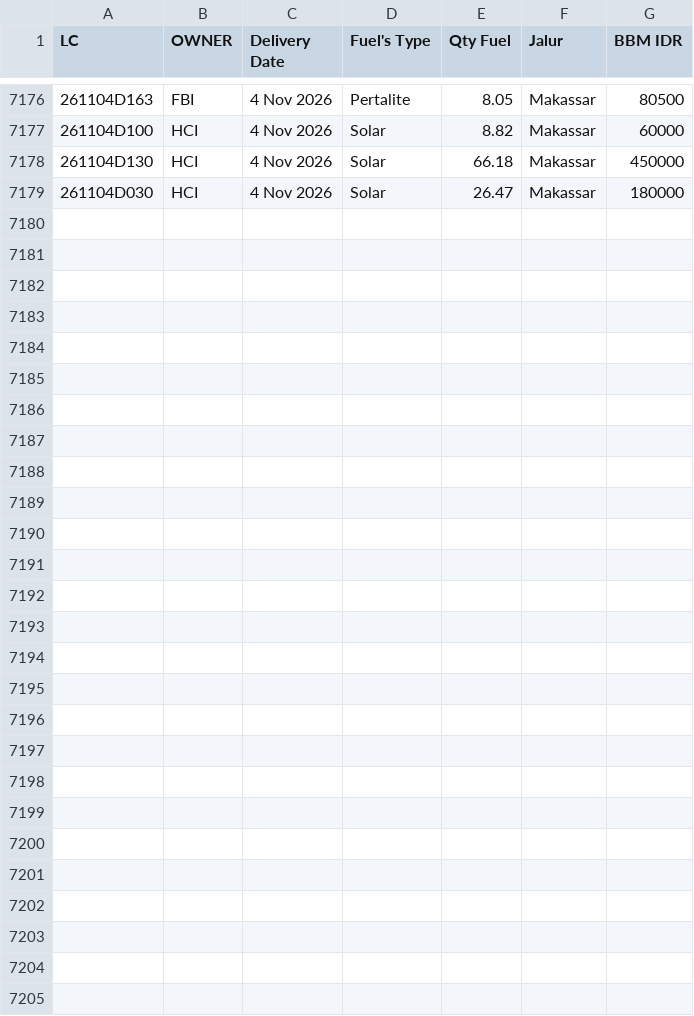
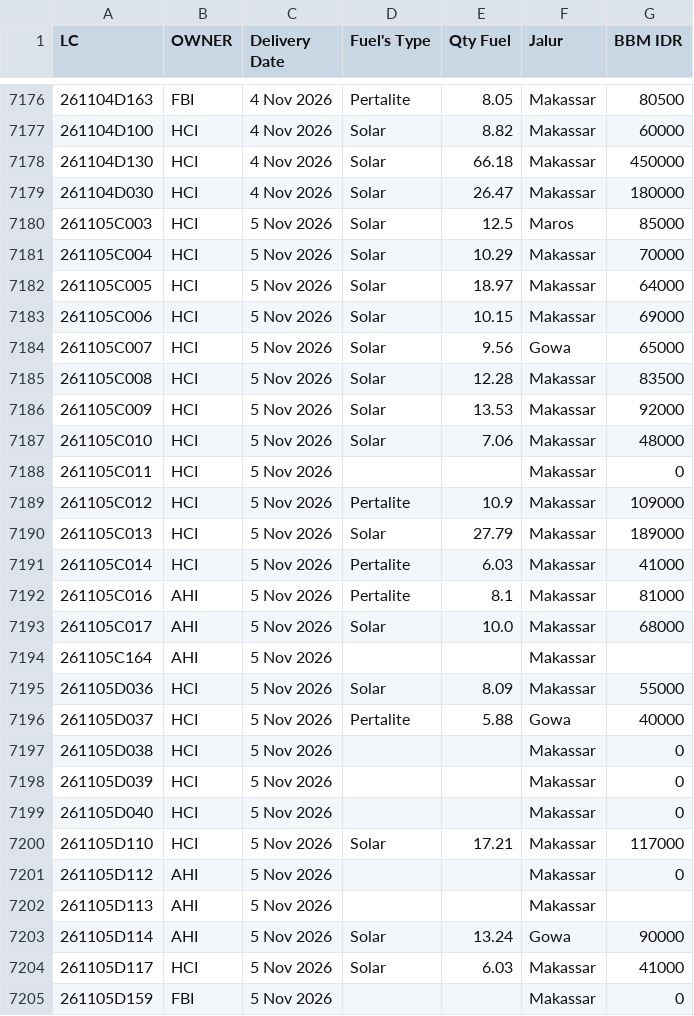
Before and after one commit to heylilyloops/Dashboard-Fuel-Usage-, a CSV file: data/TALLO.csv, drawn as a sheet; only a part is shown, gaps mark what is left out.

```diff
--- a/data/TALLO.csv
+++ b/data/TALLO.csv
@@ -7179 +7179,27 @@ LC,OWNER,Delivery Date,Fuel's Type,Qty Fuel,Jalur,BBM IDR
 261104D030,HCI,4 Nov 2026,Solar,26.47,Makassar,180000
+261105C003,HCI,5 Nov 2026,Solar,12.5,Maros,85000
+261105C004,HCI,5 Nov 2026,Solar,10.29,Makassar,70000
+261105C005,HCI,5 Nov 2026,Solar,18.97,Makassar,64000
+261105C006,HCI,5 Nov 2026,Solar,10.15,Makassar,69000
+261105C007,HCI,5 Nov 2026,Solar,9.56,Gowa,65000
+261105C008,HCI,5 Nov 2026,Solar,12.28,Makassar,83500
+261105C009,HCI,5 Nov 2026,Solar,13.53,Makassar,92000
+261105C010,HCI,5 Nov 2026,Solar,7.06,Makassar,48000
+261105C011,HCI,5 Nov 2026,,,Makassar,0
+261105C012,HCI,5 Nov 2026,Pertalite,10.9,Makassar,109000
+261105C013,HCI,5 Nov 2026,Solar,27.79,Makassar,189000
+261105C014,HCI,5 Nov 2026,Pertalite,6.03,Makassar,41000
+261105C016,AHI,5 Nov 2026,Pertalite,8.1,Makassar,81000
+261105C017,AHI,5 Nov 2026,Solar,10.0,Makassar,68000
+261105C164,AHI,5 Nov 2026,,,Makassar,
+261105D036,HCI,5 Nov 2026,Solar,8.09,Makassar,55000
+261105D037,HCI,5 Nov 2026,Pertalite,5.88,Gowa,40000
+261105D038,HCI,5 Nov 2026,,,Makassar,0
+261105D039,HCI,5 Nov 2026,,,Makassar,0
+261105D040,HCI,5 Nov 2026,,,Makassar,0
+261105D110,HCI,5 Nov 2026,Solar,17.21,Makassar,117000
+261105D112,AHI,5 Nov 2026,,,Makassar,0
+261105D113,AHI,5 Nov 2026,,,Makassar,
+261105D114,AHI,5 Nov 2026,Solar,13.24,Gowa,90000
+261105D117,HCI,5 Nov 2026,Solar,6.03,Makassar,41000
+261105D159,FBI,5 Nov 2026,,,Makassar,0
```
Also changed, not shown: data/HCI_CIKUPA.csv, data/HUB_HCI_PALANGKARAYA.csv, 14 other files.
